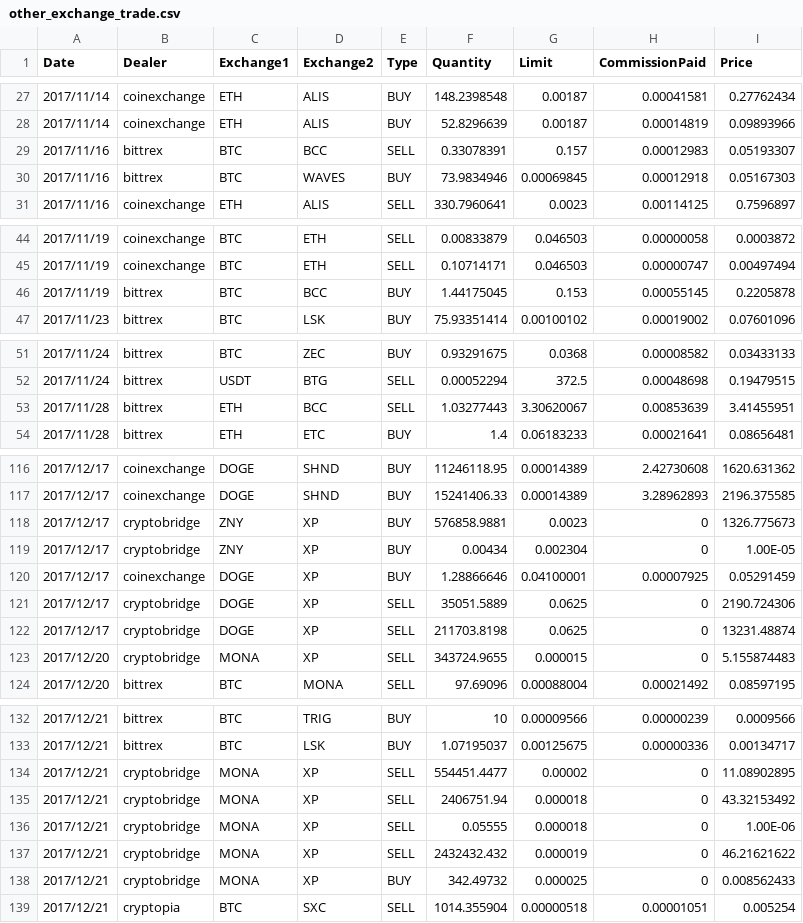
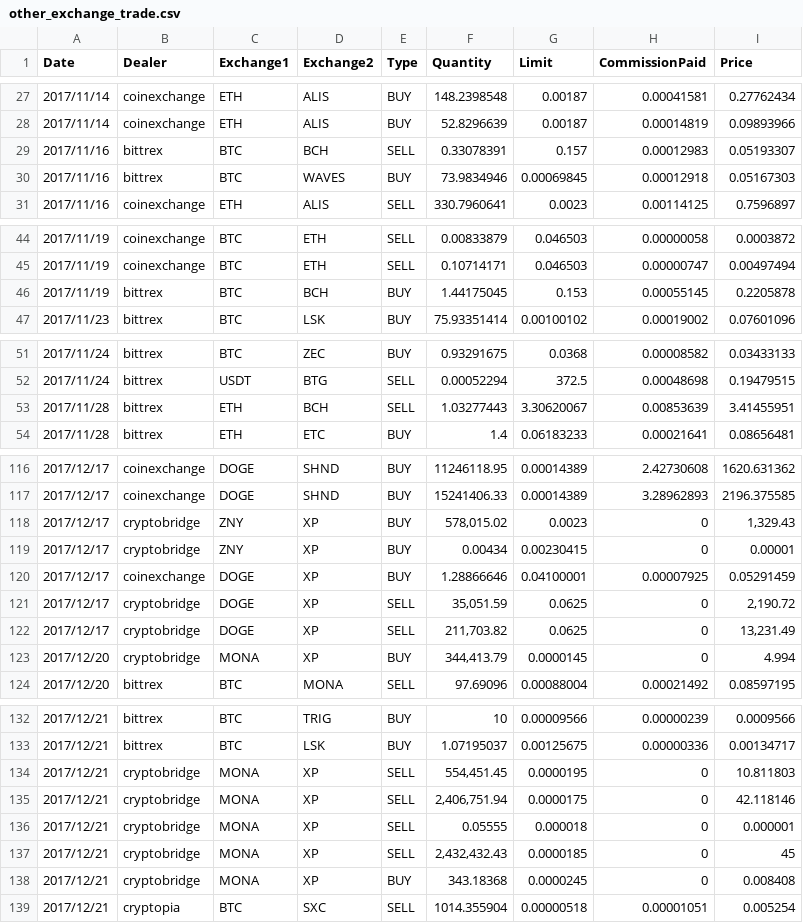
Before and after one commit to hiroshi-mikuriya/cryptocurrency, a CSV file: combine/trade/other_exchange_trade.csv, drawn as a sheet; only a part is shown, gaps mark what is left out; the diff covers the shown part only.

```diff
--- a/combine/trade/other_exchange_trade.csv
+++ b/combine/trade/other_exchange_trade.csv
@@ -28,3 +28,3 @@ Date,Dealer,Exchange1,Exchange2,Type,Quantity,Limit,CommissionPaid,Price
 2017/11/14,coinexchange,ETH,ALIS,BUY,52.8296639,0.00187,0.00014819,0.09893966
-2017/11/16,bittrex,BTC,BCC,SELL,0.33078391,0.157,0.00012983,0.05193307
+2017/11/16,bittrex,BTC,BCH,SELL,0.33078391,0.157,0.00012983,0.05193307
 2017/11/16,bittrex,BTC,WAVES,BUY,73.9834946,0.00069845,0.00012918,0.05167303
@@ -45,3 +45,3 @@ Date,Dealer,Exchange1,Exchange2,Type,Quantity,Limit,CommissionPaid,Price
 2017/11/19,coinexchange,BTC,ETH,SELL,0.10714171,0.046503,0.00000747,0.00497494
-2017/11/19,bittrex,BTC,BCC,BUY,1.44175045,0.153,0.00055145,0.2205878
+2017/11/19,bittrex,BTC,BCH,BUY,1.44175045,0.153,0.00055145,0.2205878
 2017/11/23,bittrex,BTC,LSK,BUY,75.93351414,0.00100102,0.00019002,0.07601096
@@ -52,3 +52,3 @@ Date,Dealer,Exchange1,Exchange2,Type,Quantity,Limit,CommissionPaid,Price
 2017/11/24,bittrex,USDT,BTG,SELL,0.00052294,372.5,0.00048698,0.19479515
-2017/11/28,bittrex,ETH,BCC,SELL,1.03277443,3.30620067,0.00853639,3.41455951
+2017/11/28,bittrex,ETH,BCH,SELL,1.03277443,3.30620067,0.00853639,3.41455951
 2017/11/28,bittrex,ETH,ETC,BUY,1.4,0.06183233,0.00021641,0.08656481
@@ -117,8 +117,8 @@ Date,Dealer,Exchange1,Exchange2,Type,Quantity,Limit,CommissionPaid,Price
 2017/12/17,coinexchange,DOGE,SHND,BUY,15241406.33,0.00014389,3.28962893,2196.375585
-2017/12/17,cryptobridge,ZNY,XP,BUY,576858.9881,0.0023,0,1326.775673
-2017/12/17,cryptobridge,ZNY,XP,BUY,0.00434,0.002304,0,1.00E-05
+2017/12/17,cryptobridge,ZNY,XP,BUY,"578,015.02",0.0023,0,"1,329.43"
+2017/12/17,cryptobridge,ZNY,XP,BUY,0.00434,0.00230415,0,0.00001
 2017/12/17,coinexchange,DOGE,XP,BUY,1.28866646,0.04100001,0.00007925,0.05291459
-2017/12/17,cryptobridge,DOGE,XP,SELL,35051.5889,0.0625,0,2190.724306
-2017/12/17,cryptobridge,DOGE,XP,SELL,211703.8198,0.0625,0,13231.48874
-2017/12/20,cryptobridge,MONA,XP,SELL,343724.9655,0.000015,0,5.155874483
+2017/12/17,cryptobridge,DOGE,XP,SELL,"35,051.59",0.0625,0,"2,190.72"
+2017/12/17,cryptobridge,DOGE,XP,SELL,"211,703.82",0.0625,0,"13,231.49"
+2017/12/20,cryptobridge,MONA,XP,BUY,"344,413.79",0.0000145,0,4.994
 2017/12/20,bittrex,BTC,MONA,SELL,97.69096,0.00088004,0.00021492,0.08597195
@@ -133,7 +133,7 @@ Date,Dealer,Exchange1,Exchange2,Type,Quantity,Limit,CommissionPaid,Price
 2017/12/21,bittrex,BTC,LSK,BUY,1.07195037,0.00125675,0.00000336,0.00134717
-2017/12/21,cryptobridge,MONA,XP,SELL,554451.4477,0.00002,0,11.08902895
-2017/12/21,cryptobridge,MONA,XP,SELL,2406751.94,0.000018,0,43.32153492
-2017/12/21,cryptobridge,MONA,XP,SELL,0.05555,0.000018,0,1.00E-06
-2017/12/21,cryptobridge,MONA,XP,SELL,2432432.432,0.000019,0,46.21621622
-2017/12/21,cryptobridge,MONA,XP,BUY,342.49732,0.000025,0,0.008562433
+2017/12/21,cryptobridge,MONA,XP,SELL,"554,451.45",0.0000195,0,10.811803
+2017/12/21,cryptobridge,MONA,XP,SELL,"2,406,751.94",0.0000175,0,42.118146
+2017/12/21,cryptobridge,MONA,XP,SELL,0.05555,0.000018,0,0.000001
+2017/12/21,cryptobridge,MONA,XP,SELL,"2,432,432.43",0.0000185,0,45
+2017/12/21,cryptobridge,MONA,XP,BUY,343.18368,0.0000245,0,0.008408
 2017/12/21,cryptopia,BTC,SXC,SELL,1014.355904,0.00000518,0.00001051,0.005254
```
Also changed, not shown: 36 edited cells elsewhere in this file, combine/trade/trade_bittrex.csv, combine/trade/trade_ccex.csv, 2 other files.
